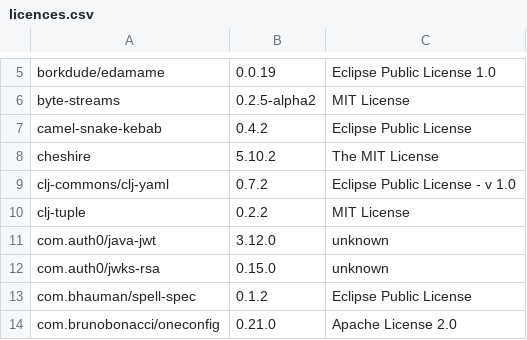
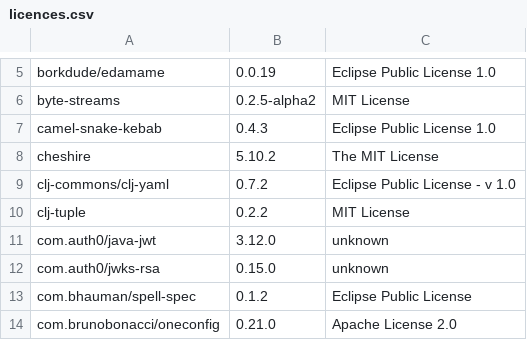
Before and after one commit to piotr-yuxuan/welcome-base-api, a CSV file: doc/licences.csv, drawn as a sheet; only a part is shown, gaps mark what is left out; the diff names each change by its address in the sheet, - before the commit and + after, or states it on an @@ line.

Commit message:
List dependency licences

```diff
--- a/doc/licences.csv
+++ b/doc/licences.csv
-B7: 0.4.2
+B7: 0.4.3
-C7: Eclipse Public License
+C7: Eclipse Public License 1.0
```
